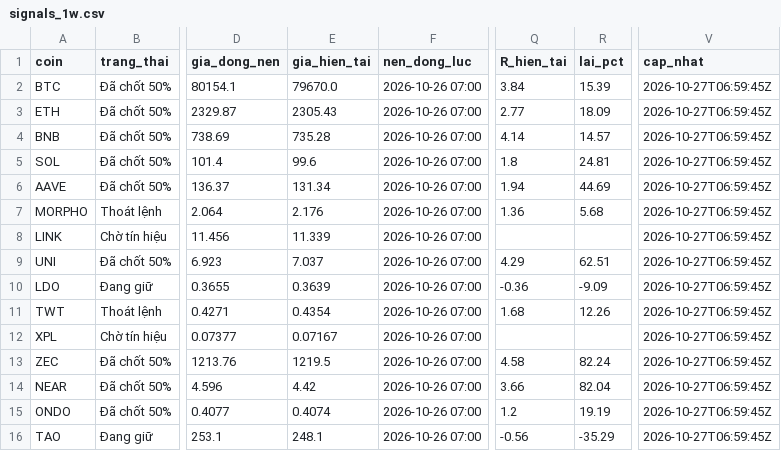
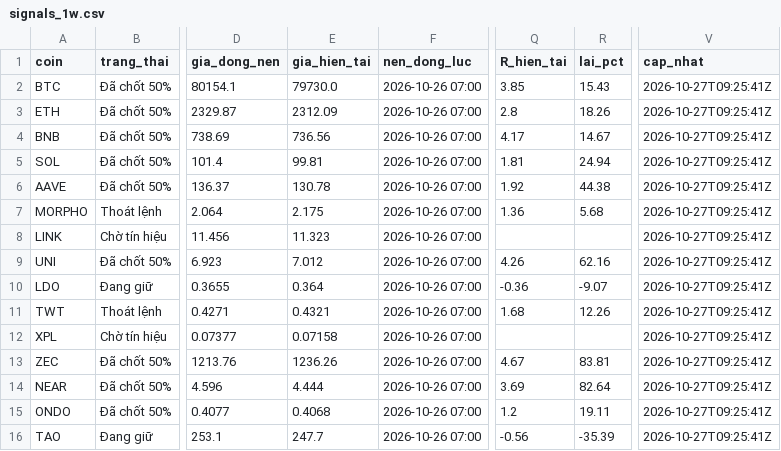
Before and after one commit to tjoshh-maker/T-T-N-H, a CSV file: docs/data/signals_1w.csv, drawn as a sheet; only a part is shown, gaps mark what is left out; the diff names each change by its address in the sheet, - before the commit and + after, or states it on an @@ line.

```diff
--- a/docs/data/signals_1w.csv
+++ b/docs/data/signals_1w.csv
-E2 (gia_hien_tai): 79670.0
+E2 (gia_hien_tai): 79730.0
-Q2 (R_hien_tai): 3.84
+Q2 (R_hien_tai): 3.85
-R2 (lai_pct): 15.39
+R2 (lai_pct): 15.43
-V2:V16 (cap_nhat): 2026-10-27T06:59:45Z
+V2:V16 (cap_nhat): 2026-10-27T09:25:41Z
-E3 (gia_hien_tai): 2305.43
+E3 (gia_hien_tai): 2312.09
-Q3 (R_hien_tai): 2.77
+Q3 (R_hien_tai): 2.8
-R3 (lai_pct): 18.09
+R3 (lai_pct): 18.26
-E4 (gia_hien_tai): 735.28
+E4 (gia_hien_tai): 736.56
-Q4 (R_hien_tai): 4.14
+Q4 (R_hien_tai): 4.17
-R4 (lai_pct): 14.57
+R4 (lai_pct): 14.67
-E5 (gia_hien_tai): 99.6
+E5 (gia_hien_tai): 99.81
-Q5 (R_hien_tai): 1.8
+Q5 (R_hien_tai): 1.81
-R5 (lai_pct): 24.81
+R5 (lai_pct): 24.94
-E6 (gia_hien_tai): 131.34
+E6 (gia_hien_tai): 130.78
-Q6 (R_hien_tai): 1.94
+Q6 (R_hien_tai): 1.92
-R6 (lai_pct): 44.69
+R6 (lai_pct): 44.38
-E7 (gia_hien_tai): 2.176
+E7 (gia_hien_tai): 2.175
-E8 (gia_hien_tai): 11.339
+E8 (gia_hien_tai): 11.323
-E9 (gia_hien_tai): 7.037
+E9 (gia_hien_tai): 7.012
-Q9 (R_hien_tai): 4.29
+Q9 (R_hien_tai): 4.26
-R9 (lai_pct): 62.51
+R9 (lai_pct): 62.16
-E10 (gia_hien_tai): 0.3639
+E10 (gia_hien_tai): 0.364
-R10 (lai_pct): -9.09
+R10 (lai_pct): -9.07
-E11 (gia_hien_tai): 0.4354
+E11 (gia_hien_tai): 0.4321
-E12 (gia_hien_tai): 0.07167
+E12 (gia_hien_tai): 0.07158
-E13 (gia_hien_tai): 1219.5
+E13 (gia_hien_tai): 1236.26
-Q13 (R_hien_tai): 4.58
+Q13 (R_hien_tai): 4.67
-R13 (lai_pct): 82.24
+R13 (lai_pct): 83.81
-E14 (gia_hien_tai): 4.42
+E14 (gia_hien_tai): 4.444
-Q14 (R_hien_tai): 3.66
+Q14 (R_hien_tai): 3.69
-R14 (lai_pct): 82.04
+R14 (lai_pct): 82.64
-E15 (gia_hien_tai): 0.4074
+E15 (gia_hien_tai): 0.4068
-R15 (lai_pct): 19.19
+R15 (lai_pct): 19.11
-E16 (gia_hien_tai): 248.1
+E16 (gia_hien_tai): 247.7
-R16 (lai_pct): -35.29
+R16 (lai_pct): -35.39
```
Also changed, not shown: docs/data/signals_3d.csv, 2 other files.
